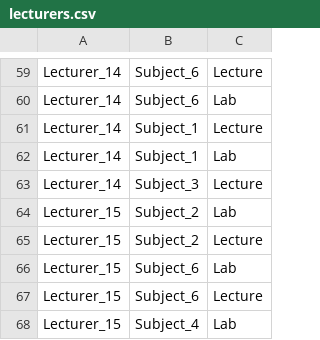
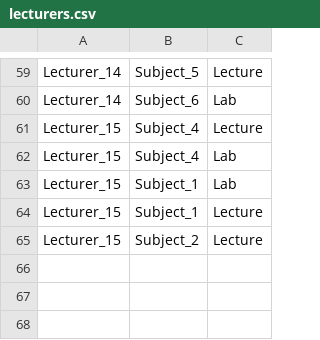
Before and after one commit to SashAmlet/LAB3-Scheduling, a CSV file: lecturers.csv, drawn as a sheet; only a part is shown, gaps mark what is left out; removed rows and columns are numbered as before the commit, all else as after; the diff covers the shown part only; the diff names each change by its address in the sheet, - before the commit and + after, or states it on an @@ line.

```diff
--- a/lecturers.csv
+++ b/lecturers.csv
-B59: Subject_6
+B59: Subject_5
-A61:A62: Lecturer_14
+A61:A62: Lecturer_15
-B61:B62: Subject_1
+B61:B62: Subject_4
-row 63: Lecturer_14 | Subject_3 | Lecture
-B63: Subject_2
+B63: Subject_1
+row 64: Lecturer_15 | Subject_1 | Lecture
-row 66: Lecturer_15 | Subject_6 | Lab
-row 67: Lecturer_15 | Subject_6 | Lecture
-row 68: Lecturer_15 | Subject_4 | Lab
```
Also changed, not shown: 16 added rows, 16 removed rows, 3 moved rows and 23 edited cells elsewhere in this file, rooms.csv, subjects.csv, 3 other files.
